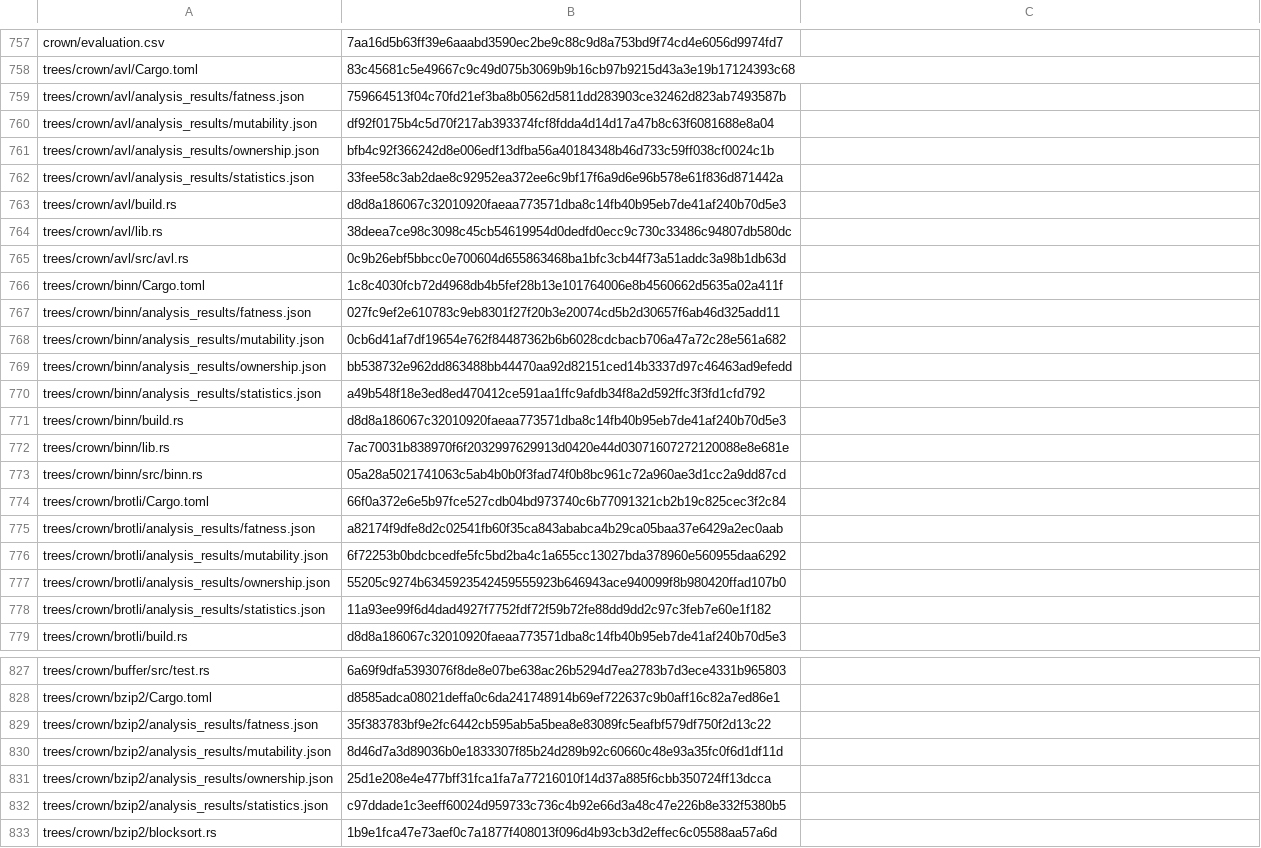
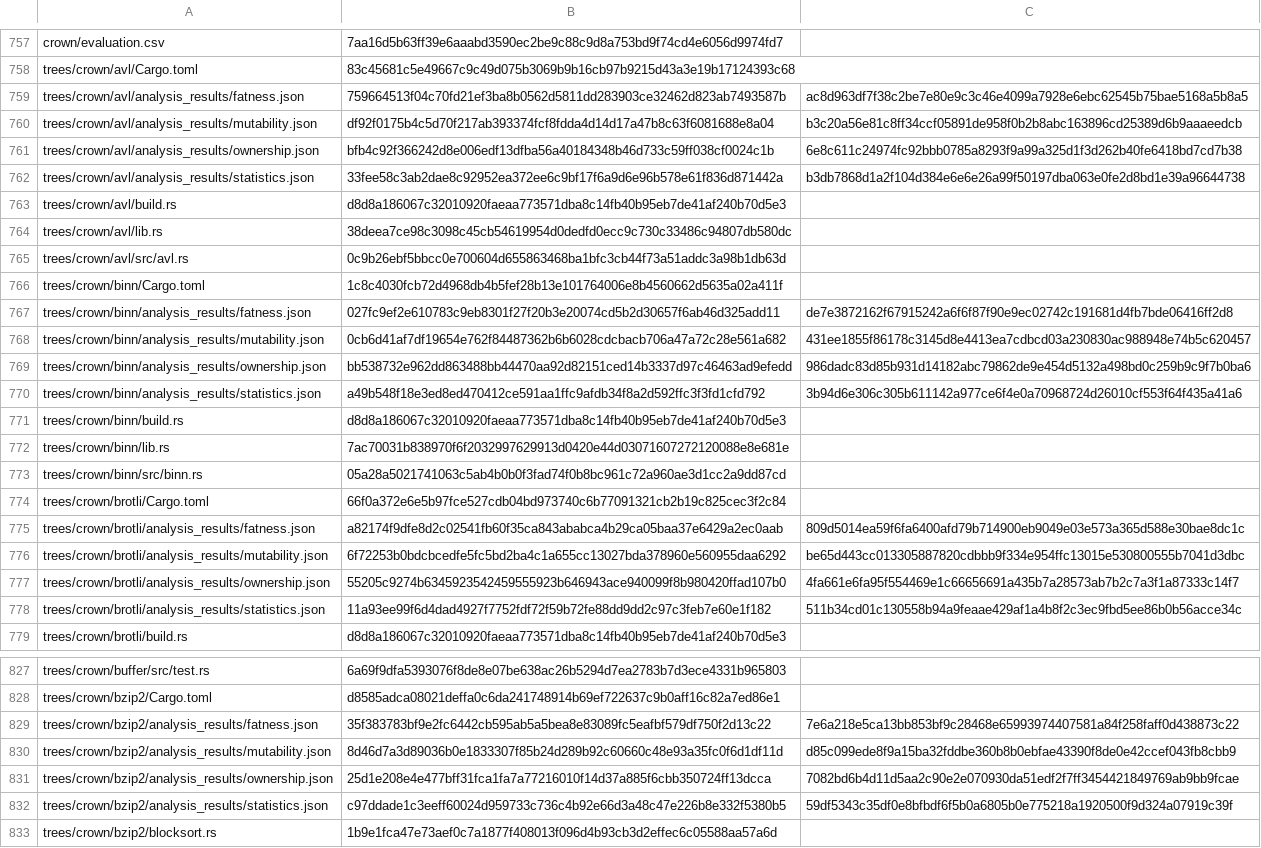
Before and after one commit to Yale-PROCTOR/crat, a TSV file: evaluation/docker/expected-trees.tsv, drawn as a sheet; only a part is shown, gaps mark what is left out; the diff covers the shown part only.

```diff
--- a/evaluation/docker/expected-trees.tsv
+++ b/evaluation/docker/expected-trees.tsv
@@ -758,6 +758,6 @@ crown/evaluation.csv	7aa16d5b63ff39e6aaabd3590ec2be9c88c9d8a753bd9f74cd4e6056d99
 trees/crown/avl/Cargo.toml	83c45681c5e49667c9c49d075b3069b9b16cb97b9215d43a3e19b17124393c68
-trees/crown/avl/analysis_results/fatness.json	759664513f04c70fd21ef3ba8b0562d5811dd283903ce32462d823ab7493587b
-trees/crown/avl/analysis_results/mutability.json	df92f0175b4c5d70f217ab393374fcf8fdda4d14d17a47b8c63f6081688e8a04
-trees/crown/avl/analysis_results/ownership.json	bfb4c92f366242d8e006edf13dfba56a40184348b46d733c59ff038cf0024c1b
-trees/crown/avl/analysis_results/statistics.json	33fee58c3ab2dae8c92952ea372ee6c9bf17f6a9d6e96b578e61f836d871442a
+trees/crown/avl/analysis_results/fatness.json	759664513f04c70fd21ef3ba8b0562d5811dd283903ce32462d823ab7493587b	ac8d963df7f38c2be7e80e9c3c46e4099a7928e6ebc62545b75bae5168a5b8a5
+trees/crown/avl/analysis_results/mutability.json	df92f0175b4c5d70f217ab393374fcf8fdda4d14d17a47b8c63f6081688e8a04	b3c20a56e81c8ff34ccf05891de958f0b2b8abc163896cd25389d6b9aaaeedcb
+trees/crown/avl/analysis_results/ownership.json	bfb4c92f366242d8e006edf13dfba56a40184348b46d733c59ff038cf0024c1b	6e8c611c24974fc92bbb0785a8293f9a99a325d1f3d262b40fe6418bd7cd7b38
+trees/crown/avl/analysis_results/statistics.json	33fee58c3ab2dae8c92952ea372ee6c9bf17f6a9d6e96b578e61f836d871442a	b3db7868d1a2f104d384e6e6e26a99f50197dba063e0fe2d8bd1e39a96644738
 trees/crown/avl/build.rs	d8d8a186067c32010920faeaa773571dba8c14fb40b95eb7de41af240b70d5e3
@@ -766,6 +766,6 @@ trees/crown/avl/src/avl.rs	0c9b26ebf5bbcc0e700604d655863468ba1bfc3cb44f73a51addc
 trees/crown/binn/Cargo.toml	1c8c4030fcb72d4968db4b5fef28b13e101764006e8b4560662d5635a02a411f
-trees/crown/binn/analysis_results/fatness.json	027fc9ef2e610783c9eb8301f27f20b3e20074cd5b2d30657f6ab46d325add11
-trees/crown/binn/analysis_results/mutability.json	0cb6d41af7df19654e762f84487362b6b6028cdcbacb706a47a72c28e561a682
-trees/crown/binn/analysis_results/ownership.json	bb538732e962dd863488bb44470aa92d82151ced14b3337d97c46463ad9efedd
-trees/crown/binn/analysis_results/statistics.json	a49b548f18e3ed8ed470412ce591aa1ffc9afdb34f8a2d592ffc3f3fd1cfd792
+trees/crown/binn/analysis_results/fatness.json	027fc9ef2e610783c9eb8301f27f20b3e20074cd5b2d30657f6ab46d325add11	de7e3872162f67915242a6f6f87f90e9ec02742c191681d4fb7bde06416ff2d8
+trees/crown/binn/analysis_results/mutability.json	0cb6d41af7df19654e762f84487362b6b6028cdcbacb706a47a72c28e561a682	431ee1855f86178c3145d8e4413ea7cdbcd03a230830ac988948e74b5c620457
+trees/crown/binn/analysis_results/ownership.json	bb538732e962dd863488bb44470aa92d82151ced14b3337d97c46463ad9efedd	986dadc83d85b931d14182abc79862de9e454d5132a498bd0c259b9c9f7b0ba6
+trees/crown/binn/analysis_results/statistics.json	a49b548f18e3ed8ed470412ce591aa1ffc9afdb34f8a2d592ffc3f3fd1cfd792	3b94d6e306c305b611142a977ce6f4e0a70968724d26010cf553f64f435a41a6
 trees/crown/binn/build.rs	d8d8a186067c32010920faeaa773571dba8c14fb40b95eb7de41af240b70d5e3
@@ -774,6 +774,6 @@ trees/crown/binn/src/binn.rs	05a28a5021741063c5ab4b0b0f3fad74f0b8bc961c72a960ae3
 trees/crown/brotli/Cargo.toml	66f0a372e6e5b97fce527cdb04bd973740c6b77091321cb2b19c825cec3f2c84
-trees/crown/brotli/analysis_results/fatness.json	a82174f9dfe8d2c02541fb60f35ca843ababca4b29ca05baa37e6429a2ec0aab
-trees/crown/brotli/analysis_results/mutability.json	6f72253b0bdcbcedfe5fc5bd2ba4c1a655cc13027bda378960e560955daa6292
-trees/crown/brotli/analysis_results/ownership.json	55205c9274b6345923542459555923b646943ace940099f8b980420ffad107b0
-trees/crown/brotli/analysis_results/statistics.json	11a93ee99f6d4dad4927f7752fdf72f59b72fe88dd9dd2c97c3feb7e60e1f182
+trees/crown/brotli/analysis_results/fatness.json	a82174f9dfe8d2c02541fb60f35ca843ababca4b29ca05baa37e6429a2ec0aab	809d5014ea59f6fa6400afd79b714900eb9049e03e573a365d588e30bae8dc1c
+trees/crown/brotli/analysis_results/mutability.json	6f72253b0bdcbcedfe5fc5bd2ba4c1a655cc13027bda378960e560955daa6292	be65d443cc013305887820cdbbb9f334e954ffc13015e530800555b7041d3dbc
+trees/crown/brotli/analysis_results/ownership.json	55205c9274b6345923542459555923b646943ace940099f8b980420ffad107b0	4fa661e6fa95f554469e1c66656691a435b7a28573ab7b2c7a3f1a87333c14f7
+trees/crown/brotli/analysis_results/statistics.json	11a93ee99f6d4dad4927f7752fdf72f59b72fe88dd9dd2c97c3feb7e60e1f182	511b34cd01c130558b94a9feaae429af1a4b8f2c3ec9fbd5ee86b0b56acce34c
 trees/crown/brotli/build.rs	d8d8a186067c32010920faeaa773571dba8c14fb40b95eb7de41af240b70d5e3
@@ -828,6 +828,6 @@ trees/crown/buffer/src/test.rs	6a69f9dfa5393076f8de8e07be638ac26b5294d7ea2783b7d
 trees/crown/bzip2/Cargo.toml	d8585adca08021deffa0c6da241748914b69ef722637c9b0aff16c82a7ed86e1
-trees/crown/bzip2/analysis_results/fatness.json	35f383783bf9e2fc6442cb595ab5a5bea8e83089fc5eafbf579df750f2d13c22
-trees/crown/bzip2/analysis_results/mutability.json	8d46d7a3d89036b0e1833307f85b24d289b92c60660c48e93a35fc0f6d1df11d
-trees/crown/bzip2/analysis_results/ownership.json	25d1e208e4e477bff31fca1fa7a77216010f14d37a885f6cbb350724ff13dcca
-trees/crown/bzip2/analysis_results/statistics.json	c97ddade1c3eeff60024d959733c736c4b92e66d3a48c47e226b8e332f5380b5
+trees/crown/bzip2/analysis_results/fatness.json	35f383783bf9e2fc6442cb595ab5a5bea8e83089fc5eafbf579df750f2d13c22	7e6a218e5ca13bb853bf9c28468e65993974407581a84f258faff0d438873c22
+trees/crown/bzip2/analysis_results/mutability.json	8d46d7a3d89036b0e1833307f85b24d289b92c60660c48e93a35fc0f6d1df11d	d85c099ede8f9a15ba32fddbe360b8b0ebfae43390f8de0e42ccef043fb8cbb9
+trees/crown/bzip2/analysis_results/ownership.json	25d1e208e4e477bff31fca1fa7a77216010f14d37a885f6cbb350724ff13dcca	7082bd6b4d11d5aa2c90e2e070930da51edf2f7ff3454421849769ab9bb9fcae
+trees/crown/bzip2/analysis_results/statistics.json	c97ddade1c3eeff60024d959733c736c4b92e66d3a48c47e226b8e332f5380b5	59df5343c35df0e8bfbdf6f5b0a6805b0e775218a1920500f9d324a07919c39f
 trees/crown/bzip2/blocksort.rs	1b9e1fca47e73aef0c7a1877f408013f096d4b93cb3d2effec6c05588aa57a6d
```
Also changed, not shown: 74 edited cells elsewhere in this file, 1 other file.
